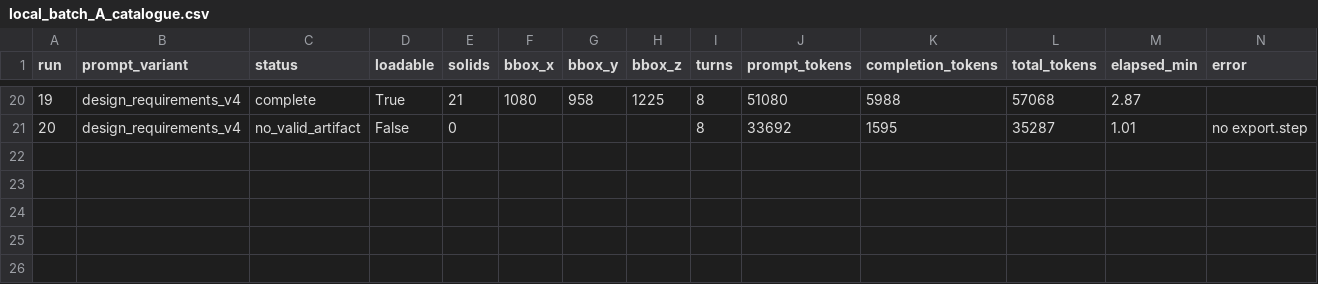
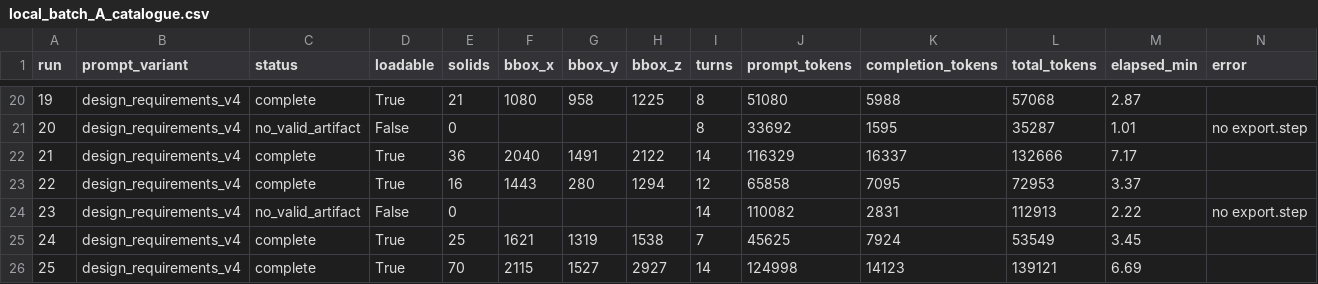
Before and after one commit to sunnyday-technologies/MARB, a CSV file: harness/local_batch_A_catalogue.csv, drawn as a sheet; only a part is shown, gaps mark what is left out; the diff names each change by its address in the sheet, - before the commit and + after, or states it on an @@ line.

Commit message:
harness: log cohort E (budget test) + add sharpened lean v5
E (v4 text @ 14 turns) recovered export rate 2/5->4/5 (v4 was partly budget-
starved) but not coverage (~30 vs v2 ~98) or quality. Extra turns went to two
hard failures: the BoundingBox/Center .x-vs-.X access spiral (run 23: 14 turns,
113K tokens, no export) and shrinking-to-the-envelope despite the build-volume
note. v5 distills the learnings into a lean prompt: exact lowercase .x idiom +
'probe at most once, never loop' + correct Assembly export + 'never resize to fit
a number', dropping the backfiring design-mode list. Targets the two killers
without adding scaffolding.

```diff
--- a/harness/local_batch_A_catalogue.csv
+++ b/harness/local_batch_A_catalogue.csv
+row 22: 21 | design_requirements_v4 | complete | True | 36 | 2040 | 1491 | 2122 | 14 | 116329 | 16337 | 132666 | 7.17
+row 23: 22 | design_requirements_v4 | complete | True | 16 | 1443 | 280 | 1294 | 12 | 65858 | 7095 | 72953 | 3.37
+row 24: 23 | design_requirements_v4 | no_valid_artifact | False | 0 |  |  |  | 14 | 110082 | 2831 | 112913 | 2.22 | no export.step
+row 25: 24 | design_requirements_v4 | complete | True | 25 | 1621 | 1319 | 1538 | 7 | 45625 | 7924 | 53549 | 3.45
+row 26: 25 | design_requirements_v4 | complete | True | 70 | 2115 | 1527 | 2927 | 14 | 124998 | 14123 | 139121 | 6.69
```
Also changed, not shown: 2 other files.
